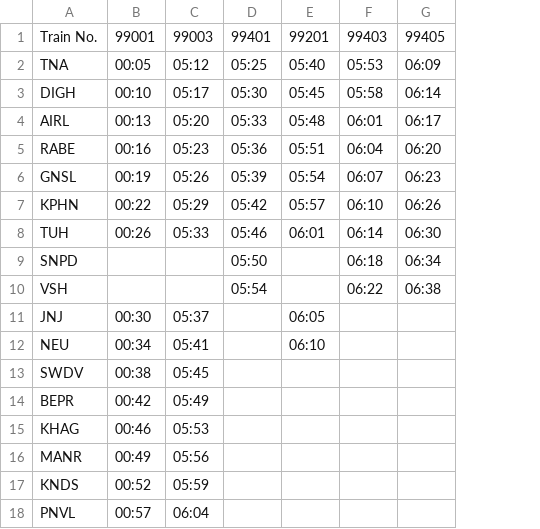
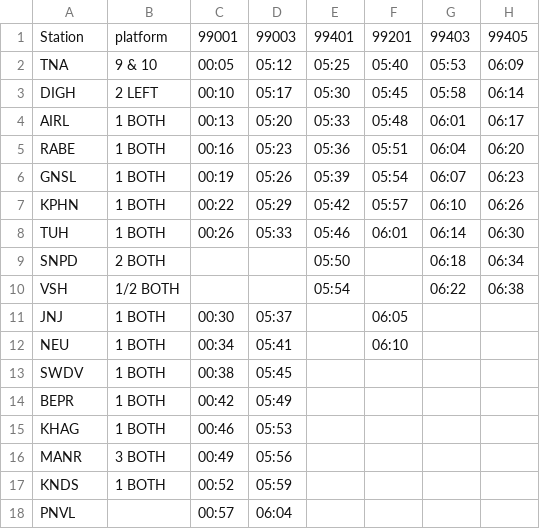
Before and after one commit to alankaarkadu-007/uran-local-timetable, a CSV file: data/timetables/table-1.csv, drawn as a sheet; only a part is shown; the diff names each change by its address in the sheet, - before the commit and + after, or states it on an @@ line.

Commit message:
Add files via upload

```diff
--- a/data/timetables/table-1.csv
+++ b/data/timetables/table-1.csv
+column B, rows 1-17: platform | 9 & 10 | 2 LEFT | 1 BOTH | 1 BOTH | 1 BOTH | 1 BOTH | 1 BOTH | 2 BOTH | 1/2 BOTH | 1 BOTH | 1 BOTH | 1 BOTH | 1 BOTH | 1 BOTH | 3 BOTH | 1 BOTH
-A1: Train No.
+A1: Station
```
